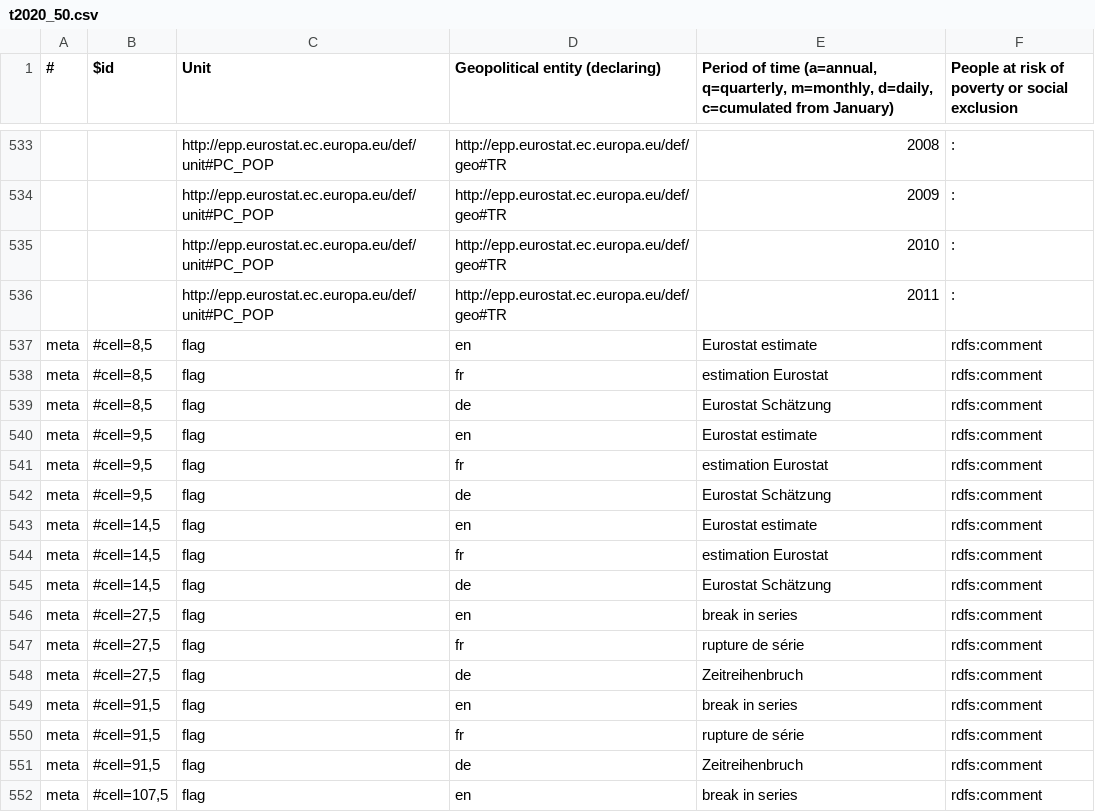
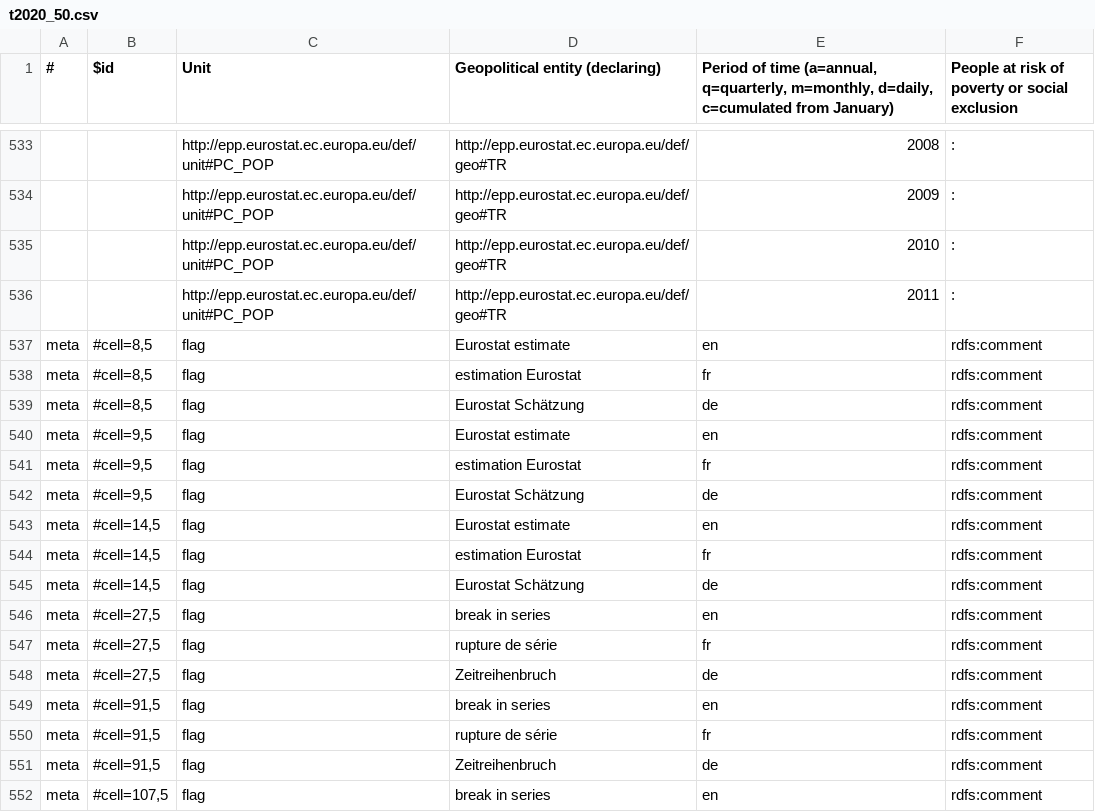
Before and after one commit to JeniT/linked-csv, a CSV file: examples/eurostat/t2020_50/t2020_50.csv, drawn as a sheet; only a part is shown, gaps mark what is left out; the diff covers the shown part only; the diff names each change by its address in the sheet, - before the commit and + after, or states it on an @@ line.

```diff
--- a/examples/eurostat/t2020_50/t2020_50.csv
+++ b/examples/eurostat/t2020_50/t2020_50.csv
-D537 (Geopolitical entity (declaring)): en
+D537 (Geopolitical entity (declaring)): Eurostat estimate
-E537: Eurostat estimate
+E537: en
-D538 (Geopolitical entity (declaring)): fr
+D538 (Geopolitical entity (declaring)): estimation Eurostat
-E538: estimation Eurostat
+E538: fr
-D539 (Geopolitical entity (declaring)): de
+D539 (Geopolitical entity (declaring)): Eurostat Schätzung
-E539: Eurostat Schätzung
+E539: de
-D540 (Geopolitical entity (declaring)): en
+D540 (Geopolitical entity (declaring)): Eurostat estimate
-E540: Eurostat estimate
+E540: en
-D541 (Geopolitical entity (declaring)): fr
+D541 (Geopolitical entity (declaring)): estimation Eurostat
-E541: estimation Eurostat
+E541: fr
-D542 (Geopolitical entity (declaring)): de
+D542 (Geopolitical entity (declaring)): Eurostat Schätzung
-E542: Eurostat Schätzung
+E542: de
-D543 (Geopolitical entity (declaring)): en
+D543 (Geopolitical entity (declaring)): Eurostat estimate
-E543: Eurostat estimate
+E543: en
-D544 (Geopolitical entity (declaring)): fr
+D544 (Geopolitical entity (declaring)): estimation Eurostat
-E544: estimation Eurostat
+E544: fr
-D545 (Geopolitical entity (declaring)): de
+D545 (Geopolitical entity (declaring)): Eurostat Schätzung
-E545: Eurostat Schätzung
+E545: de
-D546 (Geopolitical entity (declaring)): en
+D546 (Geopolitical entity (declaring)): break in series
-E546: break in series
+E546: en
-D547 (Geopolitical entity (declaring)): fr
+D547 (Geopolitical entity (declaring)): rupture de série
-E547: rupture de série
+E547: fr
-D548 (Geopolitical entity (declaring)): de
+D548 (Geopolitical entity (declaring)): Zeitreihenbruch
-E548: Zeitreihenbruch
+E548: de
-D549 (Geopolitical entity (declaring)): en
+D549 (Geopolitical entity (declaring)): break in series
-E549: break in series
+E549: en
-D550 (Geopolitical entity (declaring)): fr
+D550 (Geopolitical entity (declaring)): rupture de série
-E550: rupture de série
+E550: fr
-D551 (Geopolitical entity (declaring)): de
+D551 (Geopolitical entity (declaring)): Zeitreihenbruch
-E551: Zeitreihenbruch
+E551: de
-D552 (Geopolitical entity (declaring)): en
+D552 (Geopolitical entity (declaring)): break in series
-E552: break in series
+E552: en
```
Also changed, not shown: 72 edited cells elsewhere in this file, examples/eurostat/t2020_50/geo.csv, examples/eurostat/t2020_50/unit.csv, 10 other files.
